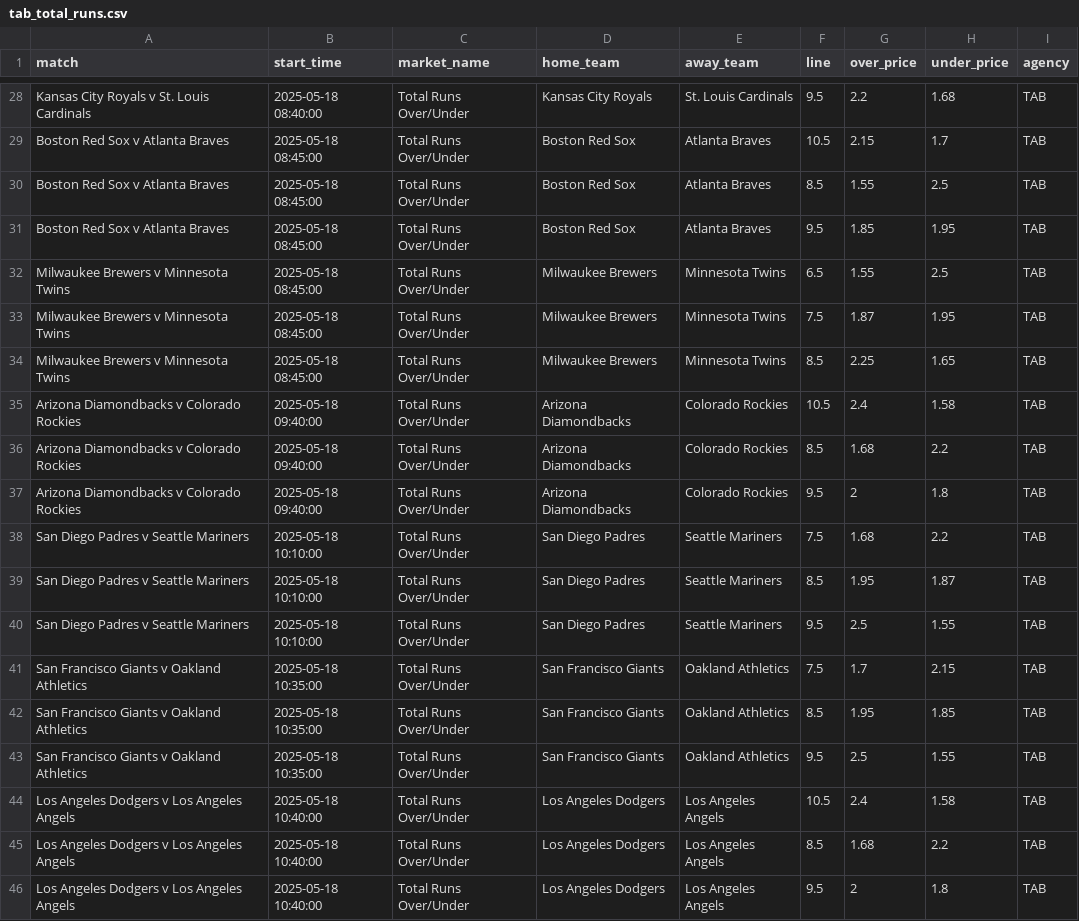
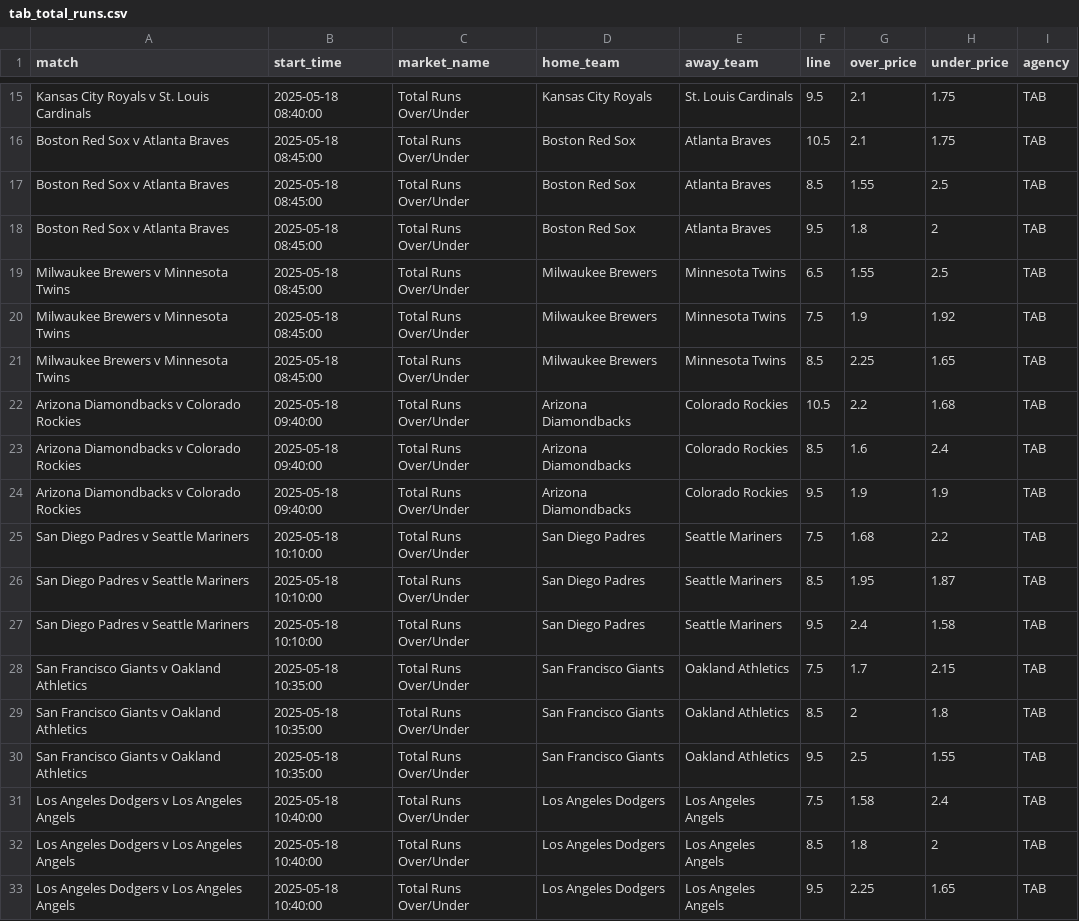
Before and after one commit to jamesbrown1417/MLB, a CSV file: Data/scraped_odds/tab_total_runs.csv, drawn as a sheet; only a part is shown, gaps mark what is left out; addresses are those after the commit; the diff covers the shown part only; the diff names each change by its address in the sheet, - before the commit and + after, or states it on an @@ line.

```diff
--- a/Data/scraped_odds/tab_total_runs.csv
+++ b/Data/scraped_odds/tab_total_runs.csv
-G15 (over_price): 2.2
+G15 (over_price): 2.1
-H15 (under_price): 1.68
+H15 (under_price): 1.75
-G16 (over_price): 2.15
+G16 (over_price): 2.1
-H16 (under_price): 1.7
+H16 (under_price): 1.75
-G18 (over_price): 1.85
+G18 (over_price): 1.8
-H18 (under_price): 1.95
+H18 (under_price): 2
-G20 (over_price): 1.87
+G20 (over_price): 1.9
-H20 (under_price): 1.95
+H20 (under_price): 1.92
-G22 (over_price): 2.4
+G22 (over_price): 2.2
-H22 (under_price): 1.58
+H22 (under_price): 1.68
-G23 (over_price): 1.68
+G23 (over_price): 1.6
-H23 (under_price): 2.2
+H23 (under_price): 2.4
-G24 (over_price): 2
+G24 (over_price): 1.9
-H24 (under_price): 1.8
+H24 (under_price): 1.9
-G27 (over_price): 2.5
+G27 (over_price): 2.4
-H27 (under_price): 1.55
+H27 (under_price): 1.58
-G29 (over_price): 1.95
+G29 (over_price): 2
-H29 (under_price): 1.85
+H29 (under_price): 1.8
-F31 (line): 10.5
+F31 (line): 7.5
-G31 (over_price): 2.4
+G31 (over_price): 1.58
-H31 (under_price): 1.58
+H31 (under_price): 2.4
-G32 (over_price): 1.68
+G32 (over_price): 1.8
-H32 (under_price): 2.2
+H32 (under_price): 2
-G33 (over_price): 2
+G33 (over_price): 2.25
-H33 (under_price): 1.8
+H33 (under_price): 1.65
```
Also changed, not shown: 2 added rows, 15 removed rows and 15 edited cells elsewhere in this file, Data/scraped_odds/bet365_pitcher_strikeouts.csv, Data/scraped_odds/pinnacle_total_bases.csv, 54 other files.
